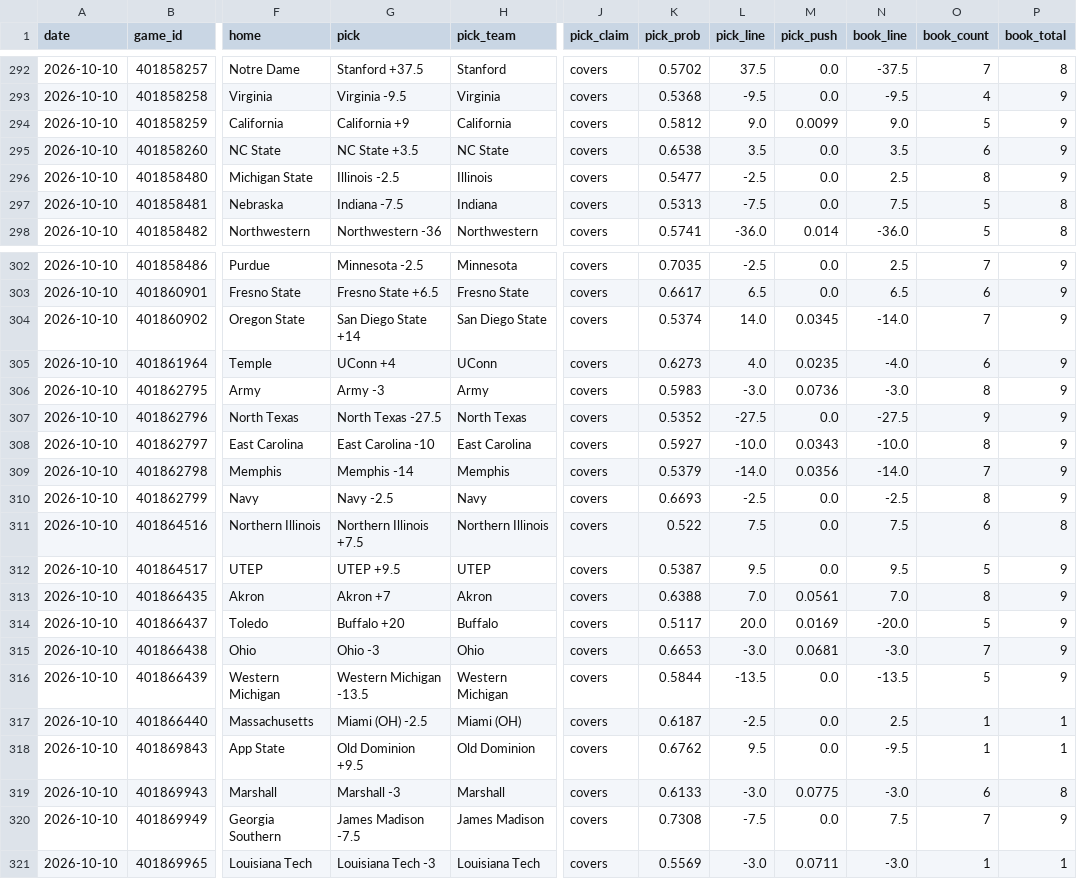
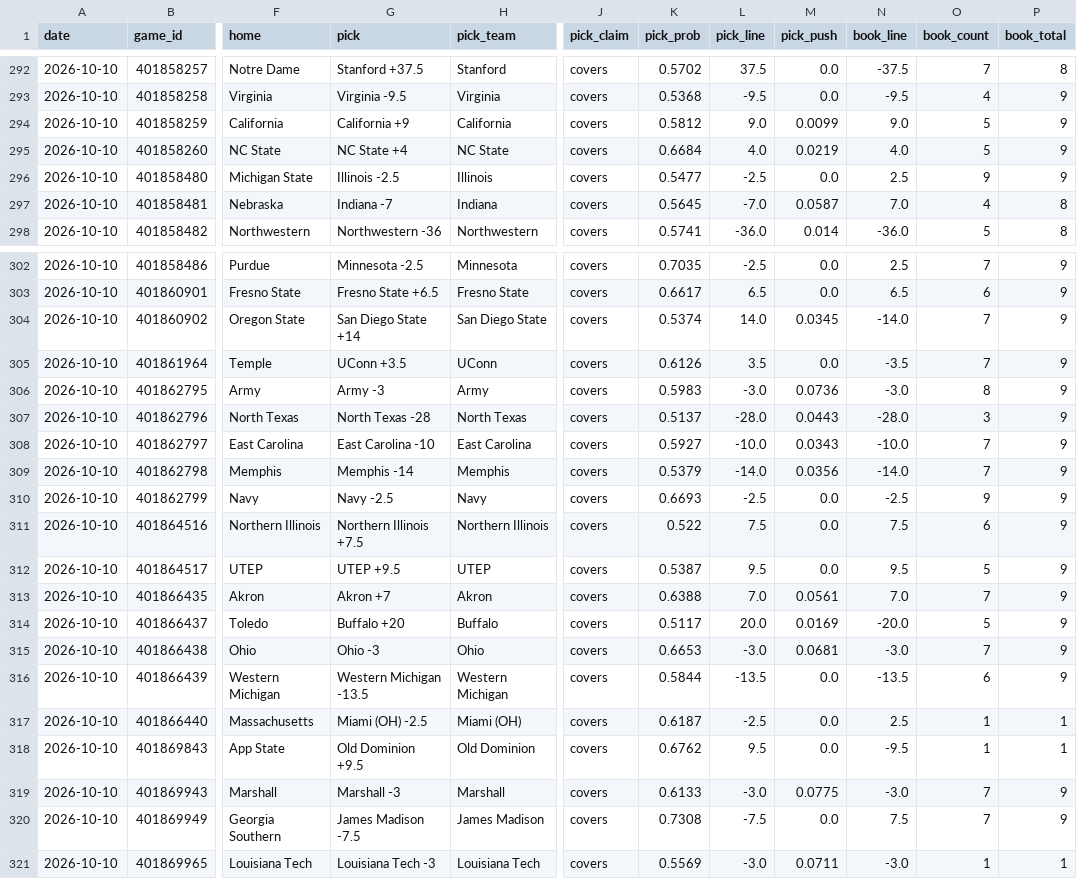
Before and after one commit to azcal/mbm-ncaaf, a CSV file: logs/picks.csv, drawn as a sheet; only a part is shown, gaps mark what is left out; the diff covers the shown part only; the diff names each change by its address in the sheet, - before the commit and + after, or states it on an @@ line.

```diff
--- a/logs/picks.csv
+++ b/logs/picks.csv
-G295 (pick): NC State +3.5
+G295 (pick): NC State +4
-K295 (pick_prob): 0.6538
+K295 (pick_prob): 0.6684
-L295 (pick_line): 3.5
+L295 (pick_line): 4.0
-M295 (pick_push): 0.0
+M295 (pick_push): 0.0219
-N295 (book_line): 3.5
+N295 (book_line): 4.0
-O295 (book_count): 6
+O295 (book_count): 5
-O296 (book_count): 8
+O296 (book_count): 9
-G297 (pick): Indiana -7.5
+G297 (pick): Indiana -7
-K297 (pick_prob): 0.5313
+K297 (pick_prob): 0.5645
-L297 (pick_line): -7.5
+L297 (pick_line): -7.0
-M297 (pick_push): 0.0
+M297 (pick_push): 0.0587
-N297 (book_line): 7.5
+N297 (book_line): 7.0
-O297 (book_count): 5
+O297 (book_count): 4
-G305 (pick): UConn +4
+G305 (pick): UConn +3.5
-K305 (pick_prob): 0.6273
+K305 (pick_prob): 0.6126
-L305 (pick_line): 4.0
+L305 (pick_line): 3.5
-M305 (pick_push): 0.0235
+M305 (pick_push): 0.0
-N305 (book_line): -4.0
+N305 (book_line): -3.5
-O305 (book_count): 6
+O305 (book_count): 7
-G307 (pick): North Texas -27.5
+G307 (pick): North Texas -28
-K307 (pick_prob): 0.5352
+K307 (pick_prob): 0.5137
-L307 (pick_line): -27.5
+L307 (pick_line): -28.0
-M307 (pick_push): 0.0
+M307 (pick_push): 0.0443
-N307 (book_line): -27.5
+N307 (book_line): -28.0
-O307 (book_count): 9
+O307 (book_count): 3
-O308 (book_count): 8
+O308 (book_count): 7
-O310 (book_count): 8
+O310 (book_count): 9
-P311 (book_total): 8
+P311 (book_total): 9
-O313 (book_count): 8
+O313 (book_count): 7
-O316 (book_count): 5
+O316 (book_count): 6
-O319 (book_count): 6
+O319 (book_count): 7
-P319 (book_total): 8
+P319 (book_total): 9
```
Also changed, not shown: 25 edited cells elsewhere in this file, logs/predictions.csv, 2 other files.
